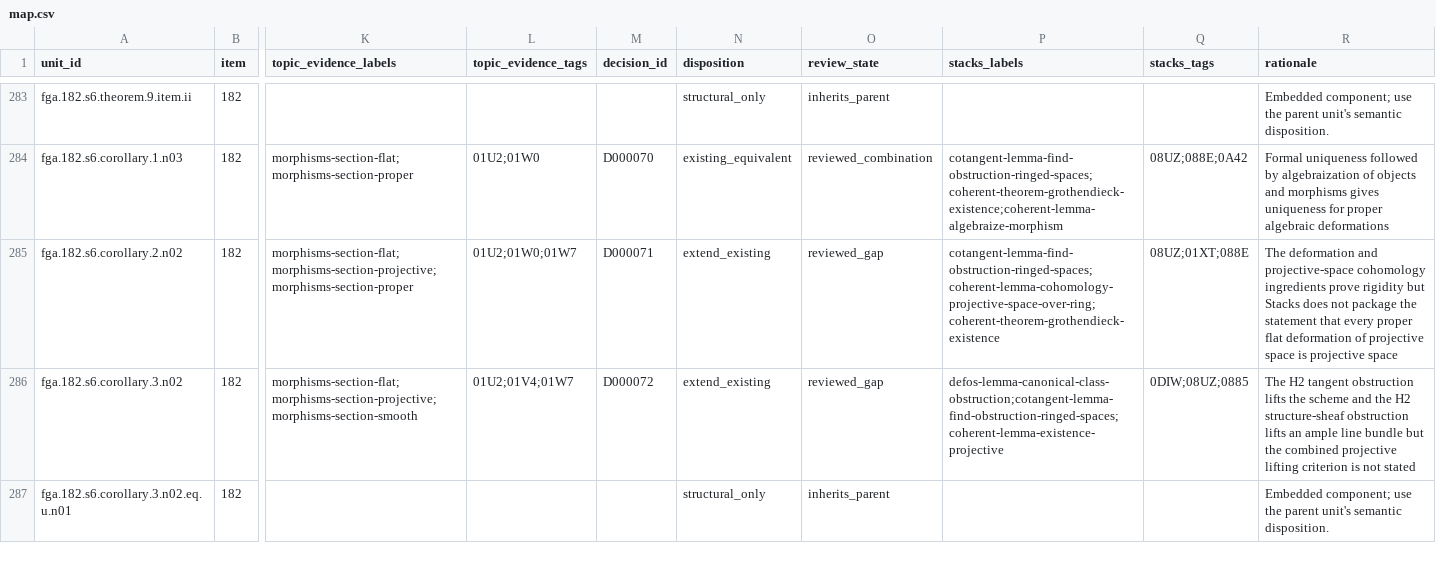
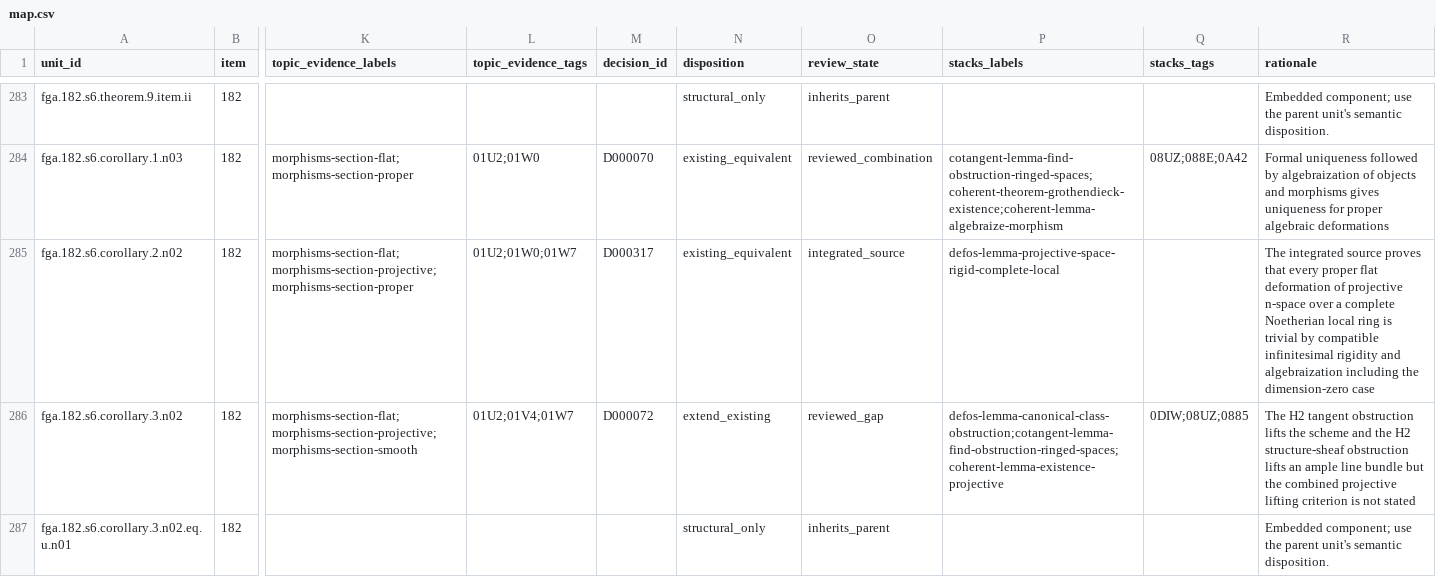
Before and after one commit to KokunoYumeto/stacks-english-ai-edition, a CSV file: fga/map.csv, drawn as a sheet; only a part is shown, gaps mark what is left out; the diff names each change by its address in the sheet, - before the commit and + after, or states it on an @@ line.

```diff
--- a/fga/map.csv
+++ b/fga/map.csv
-M285 (decision_id): D000071
+M285 (decision_id): D000317
-N285 (disposition): extend_existing
+N285 (disposition): existing_equivalent
-O285 (review_state): reviewed_gap
+O285 (review_state): integrated_source
-P285 (stacks_labels): cotangent-lemma-find-obstruction-ringed-spaces;coherent-lemma-cohomology-projective-space-over-ring;coherent-theorem-grothendieck-existence
+P285 (stacks_labels): defos-lemma-projective-space-rigid-complete-local
-Q285 (stacks_tags): 08UZ;01XT;088E
+Q285 (stacks_tags): (empty)
-R285 (rationale): The deformation and projective-space cohomology ingredients prove rigidity but Stacks does not package the statement that every proper flat deformation of projective space is projective space
+R285 (rationale): The integrated source proves that every proper flat deformation of projective n-space over a complete Noetherian local ring is trivial by compatible infinitesimal rigidity and algebraization including the dimension-zero case
```
Also changed, not shown: fga/dec.csv, fga/ucand.csv, 7 other files.
